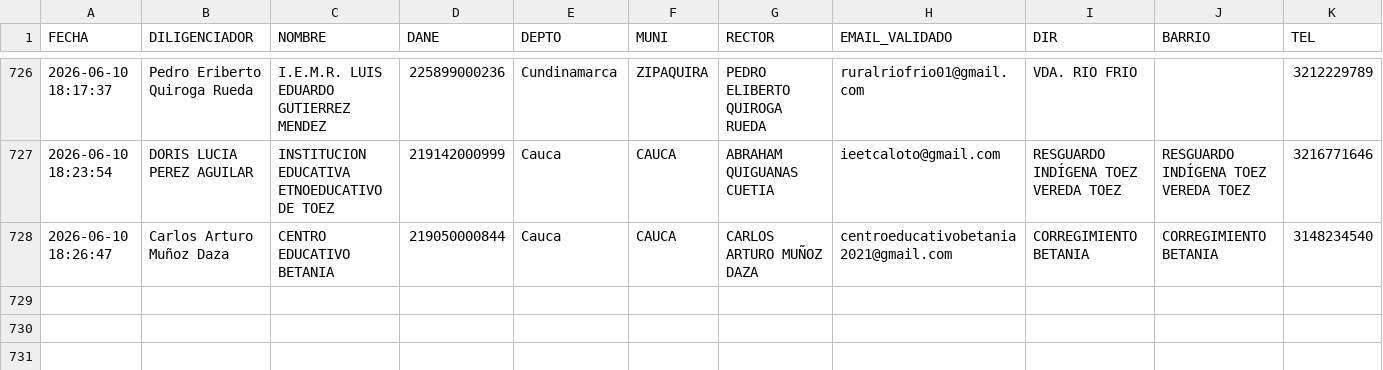
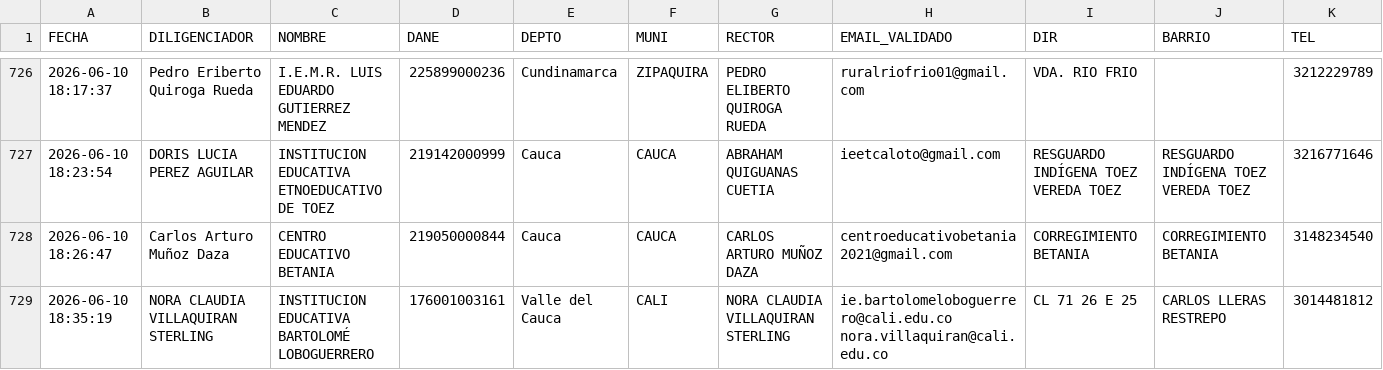
Before and after one commit to maoreyc-sketch/Encuesta_Calidad, a CSV file: Consolidado_Encuestas_MEN.csv, drawn as a sheet; only a part is shown, gaps mark what is left out; rows hold the shown columns only; the diff names each change by its address in the sheet, - before the commit and + after, or states it on an @@ line.

Commit message:
Encuesta registrada 2026-06-10 18:35

```diff
--- a/Consolidado_Encuestas_MEN.csv
+++ b/Consolidado_Encuestas_MEN.csv
+row 729: 2026-06-10 18:35:19 | NORA CLAUDIA VILLAQUIRAN STERLING | INSTITUCION EDUCATIVA BARTOLOMÉ LOBOGUERRERO | 176001003161 | Valle del Cauca | CALI | NORA CLAUDIA VILLAQUIRAN STERLING | ie.bartolomeloboguerrero@cali.edu.co nora.villaquiran@cali.edu.co | CL 71 26 E 25 | CARLOS LLERAS RESTREPO | 3014481812
```
